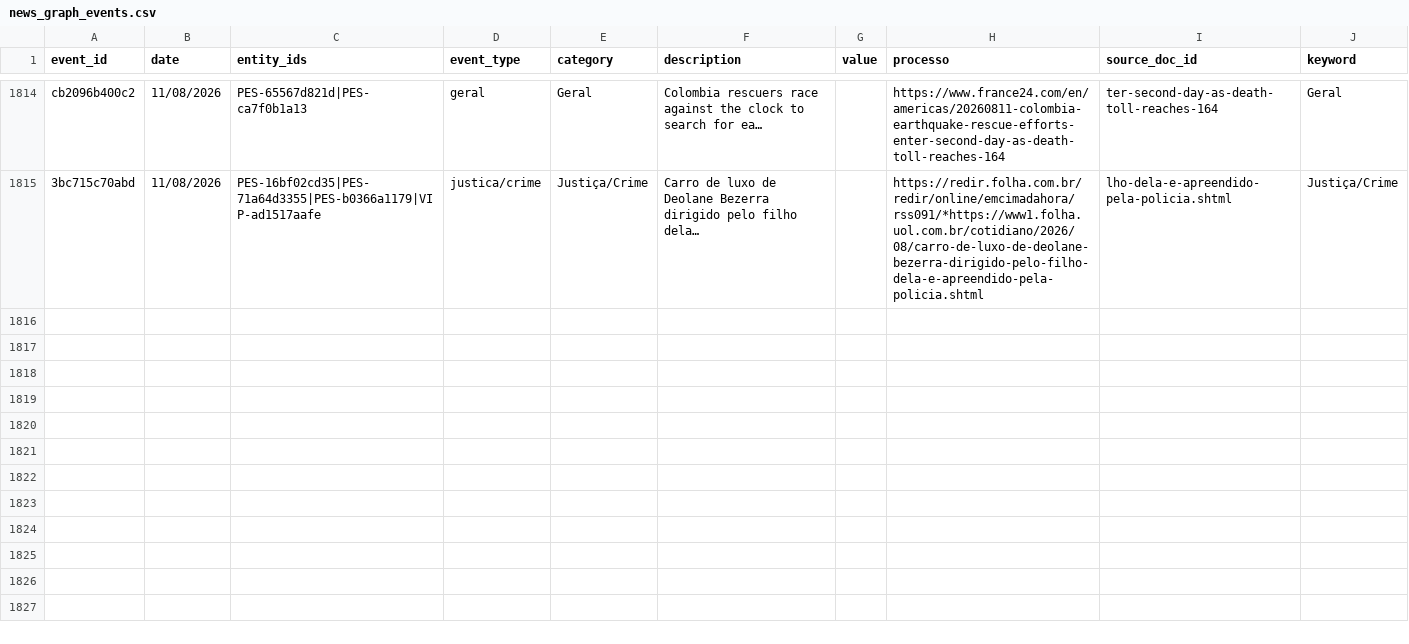
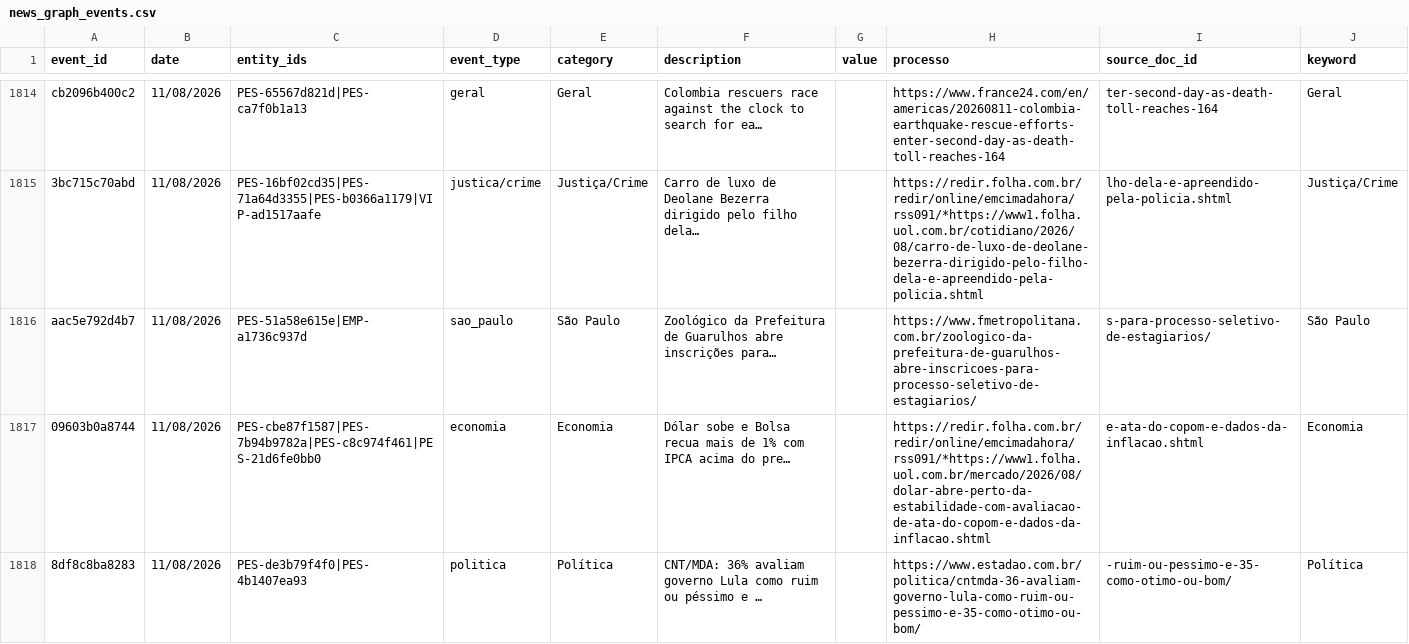
Before and after one commit to GuilhermeACRusso/monitor-de-not-cias, a CSV file: news_graph_events.csv, drawn as a sheet; only a part is shown, gaps mark what is left out; the diff covers the shown part only.

Commit message:
Update news ledger and entity graph

```diff
--- a/news_graph_events.csv
+++ b/news_graph_events.csv
@@ -1815 +1815,4 @@ cb2096b400c2,11/08/2026,PES-65567d821d|PES-ca7f0b1a13,geral,Geral,Colombia rescu
 3bc715c70abd,11/08/2026,PES-16bf02cd35|PES-71a64d3355|PES-b0366a1179|VIP-ad1517aafe,justica/crime,Justiça/Crime,Carro de luxo de Deolane Bezerra dirigido pelo filho dela…,,https://redir.folha.com.br/redir/online/emcimadahora/rss091/*https://www1.folha.uol.com.br/cotidiano/2026/08/carro-de-luxo-de-deolane-bezerra-dirigido-pelo-filho-dela-e-apreendido-pela-policia.shtml,lho-dela-e-apreendido-pela-policia.shtml,Justiça/Crime
+aac5e792d4b7,11/08/2026,PES-51a58e615e|EMP-a1736c937d,sao_paulo,São Paulo,Zoológico da Prefeitura de Guarulhos abre inscrições para…,,https://www.fmetropolitana.com.br/zoologico-da-prefeitura-de-guarulhos-abre-inscricoes-para-processo-seletivo-de-estagiarios/,s-para-processo-seletivo-de-estagiarios/,São Paulo
+09603b0a8744,11/08/2026,PES-cbe87f1587|PES-7b94b9782a|PES-c8c974f461|PES-21d6fe0bb0,economia,Economia,Dólar sobe e Bolsa recua mais de 1% com IPCA acima do pre…,,https://redir.folha.com.br/redir/online/emcimadahora/rss091/*https://www1.folha.uol.com.br/mercado/2026/08/dolar-abre-perto-da-estabilidade-com-avaliacao-de-ata-do-copom-e-dados-da-inflacao.shtml,e-ata-do-copom-e-dados-da-inflacao.shtml,Economia
+8df8c8ba8283,11/08/2026,PES-de3b79f4f0|PES-4b1407ea93,politica,Política,CNT/MDA: 36% avaliam governo Lula como ruim ou péssimo e …,,https://www.estadao.com.br/politica/cntmda-36-avaliam-governo-lula-como-ruim-ou-pessimo-e-35-como-otimo-ou-bom/,-ruim-ou-pessimo-e-35-como-otimo-ou-bom/,Política
```
Also changed, not shown: 9 added rows elsewhere in this file, news_graph_entities.csv, news_ledger.csv, 1 other file.
